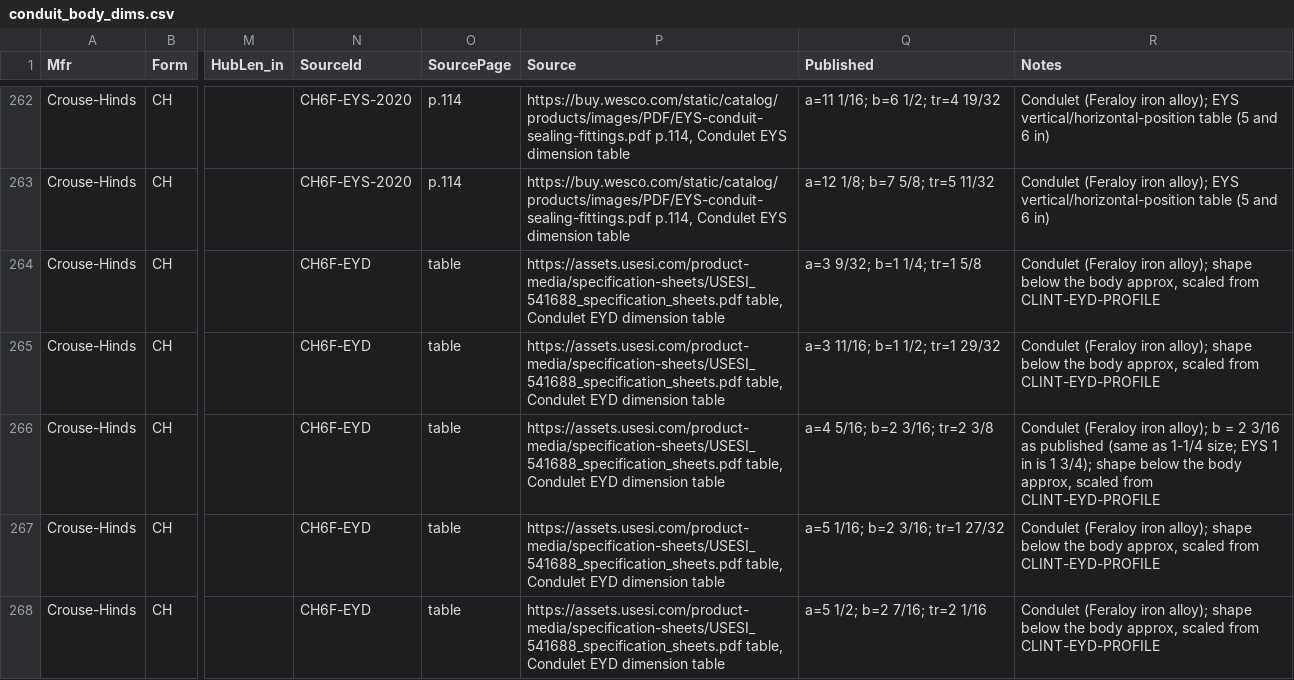
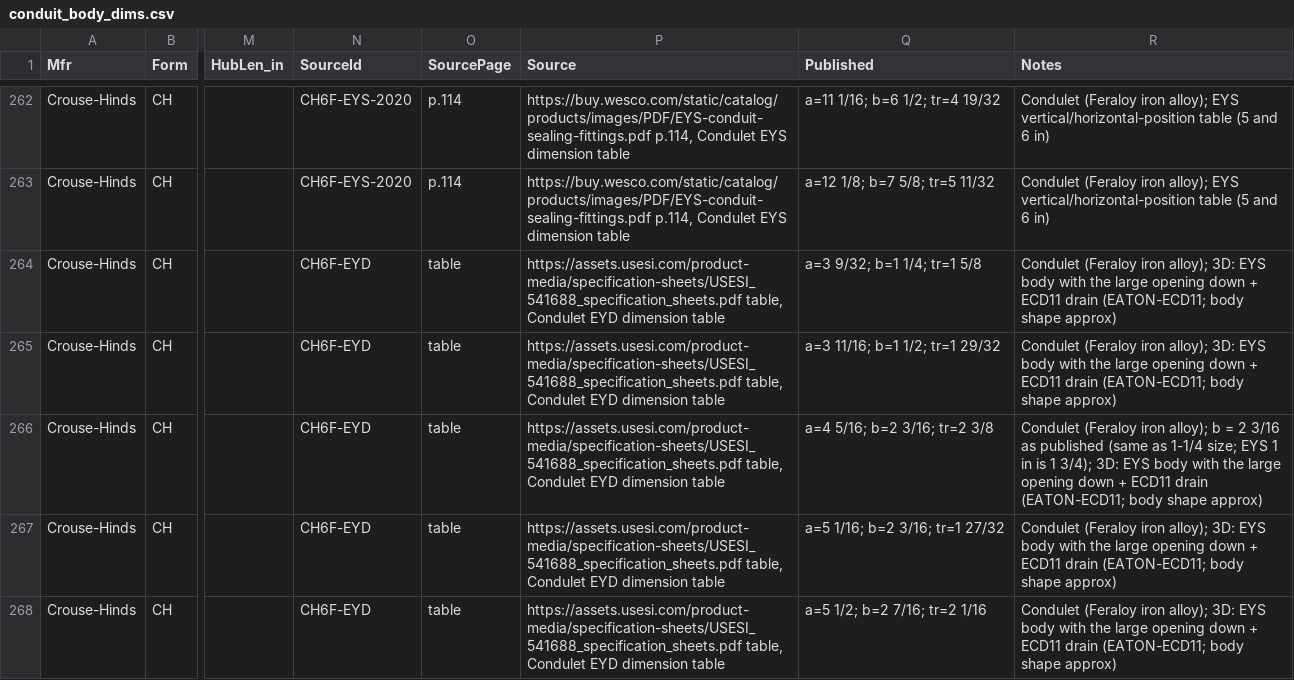
Before and after one commit to seemsixty7/MED2026, a CSV file: Data/seed/conduit_body_dims.csv, drawn as a sheet; only a part is shown, gaps mark what is left out; the diff covers the shown part only; the diff names each change by its address in the sheet, - before the commit and + after, or states it on an @@ line.

Commit message:
EYS turning-radius limit, EYD = EYS body + ECD drain, GUA tuned to Clint's DWGs (MED3DFittings r9)
EYS: every part (rim corners included) within the catalog turning radius at every size; test checks all rows. EYD: exactly the EYS body mirrored (large opening down), special plug with an ECD11 drain straight down (Eaton ECD11 1.56 x 0.88 in; split approx); r8 body/chamber/pad removed. GUAL/GUAT/GUAX: proportions tuned to Clint's reference DWGs (hub face a/2+HubLen, hub OD per size, bored hubs, bottom = hub OD/2, body+cover+lugs per body); his DWGs not imported. EYS/EYD/GUA blocks tagged MEDCB geom r9; older renamed _PRE_R9 and rebuilt. Sources EATON-ECD11, CLINT-GUA-DWG; tests, docs, CHANGELOG.

```diff
--- a/Data/seed/conduit_body_dims.csv
+++ b/Data/seed/conduit_body_dims.csv
-R264:R265 (Notes): …iron alloy); shape below the body approx, scaled from CLINT-EYD-PROFILE
+R264:R265 (Notes): …iron alloy); 3D: EYS body with the large opening down + ECD11 drain (EATON-ECD11; body shape approx)
-R266 (Notes): …1 3/4); shape below the body approx, scaled from CLINT-EYD-PROFILE
+R266 (Notes): …1 3/4); 3D: EYS body with the large opening down + ECD11 drain (EATON-ECD11; body shape approx)
-R267:R268 (Notes): …iron alloy); shape below the body approx, scaled from CLINT-EYD-PROFILE
+R267:R268 (Notes): …iron alloy); 3D: EYS body with the large opening down + ECD11 drain (EATON-ECD11; body shape approx)
```
Also changed, not shown: 23 edited cells elsewhere in this file, Data/seed/conduit_body_sources.csv, 8 other files.
